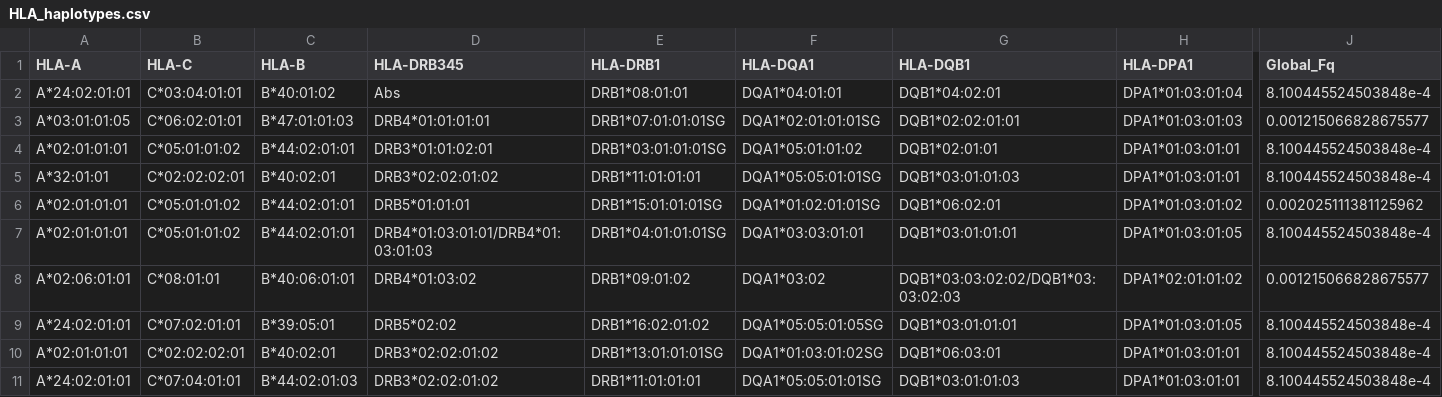
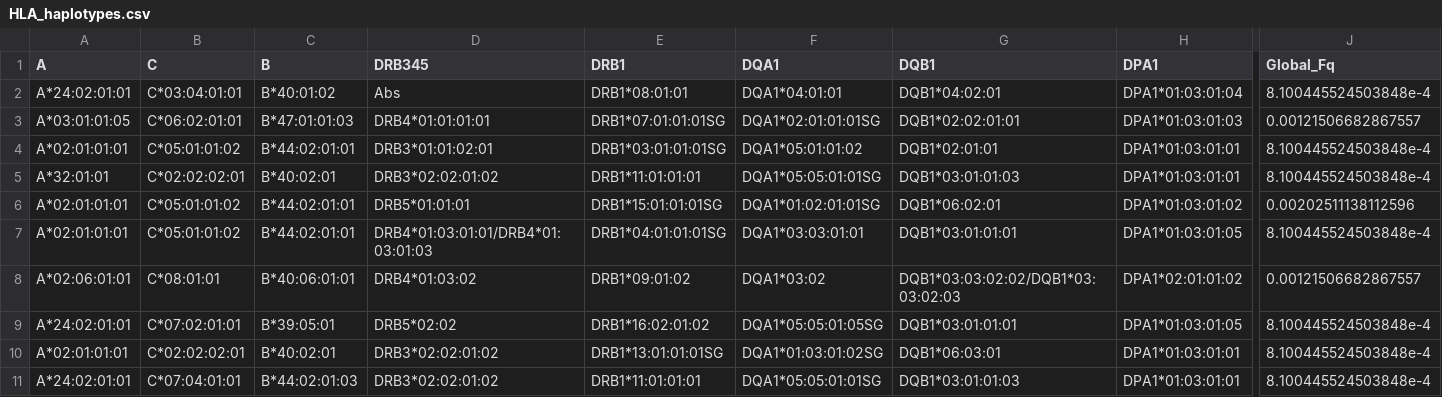
Before and after one commit to k96nb01/intro_to_coding_with_R, a CSV file: HLA_haplotypes.csv, drawn as a sheet; only a part is shown, gaps mark what is left out; the diff covers the shown part only; the diff names each change by its address in the sheet, - before the commit and + after, or states it on an @@ line.

```diff
--- a/HLA_haplotypes.csv
+++ b/HLA_haplotypes.csv
-A1: HLA-A
+A1: A
-B1: HLA-C
+B1: C
-C1: HLA-B
+C1: B
-D1: HLA-DRB345
+D1: DRB345
-E1: HLA-DRB1
+E1: DRB1
-F1: HLA-DQA1
+F1: DQA1
-G1: HLA-DQB1
+G1: DQB1
-H1: HLA-DPA1
+H1: DPA1
-J3 (Global_Fq): 0.001215066828675577
+J3 (Global_Fq): 0.00121506682867557
-J6 (Global_Fq): 0.002025111381125962
+J6 (Global_Fq): 0.00202511138112596
-J8 (Global_Fq): 0.001215066828675577
+J8 (Global_Fq): 0.00121506682867557
```
Also changed, not shown: 1 edited cell elsewhere in this file, 1 other file.
